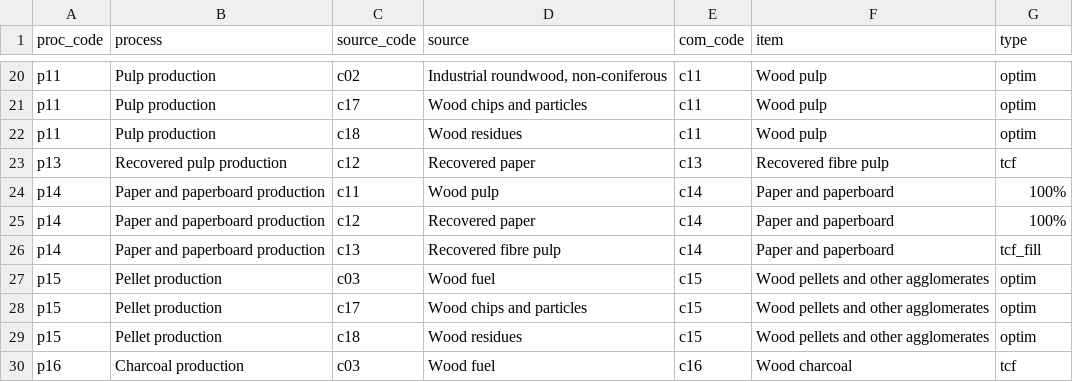
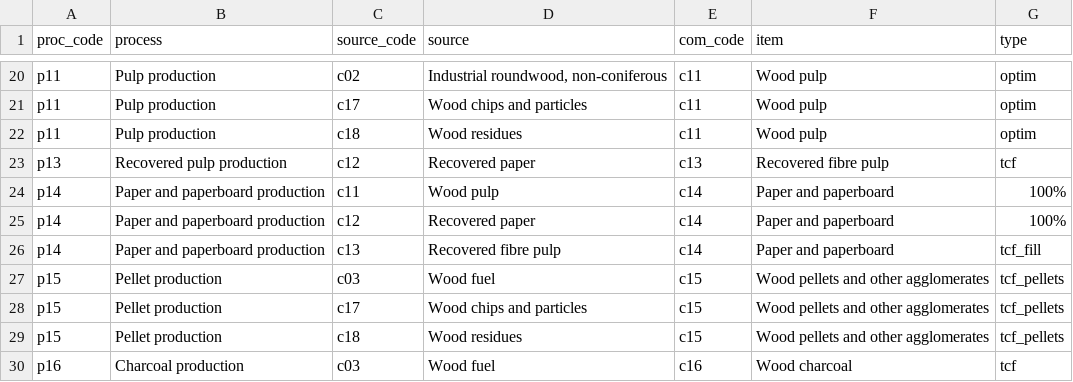
Before and after one commit to paulrougieux/forbio, a CSV file: inst/source_use.csv, drawn as a sheet; only a part is shown, gaps mark what is left out.

Commit message:
input use for pellets

```diff
--- a/inst/source_use.csv
+++ b/inst/source_use.csv
@@ -26,5 +26,5 @@ p14;Paper and paperboard production;c12;Recovered paper;c14;Paper and paperboard
 p14;Paper and paperboard production;c13;Recovered fibre pulp;c14;Paper and paperboard;tcf_fill
-p15;Pellet production;c03;Wood fuel;c15;Wood pellets and other agglomerates;optim
-p15;Pellet production;c17;Wood chips and particles;c15;Wood pellets and other agglomerates;optim
-p15;Pellet production;c18;Wood residues;c15;Wood pellets and other agglomerates;optim
+p15;Pellet production;c03;Wood fuel;c15;Wood pellets and other agglomerates;tcf_pellets
+p15;Pellet production;c17;Wood chips and particles;c15;Wood pellets and other agglomerates;tcf_pellets
+p15;Pellet production;c18;Wood residues;c15;Wood pellets and other agglomerates;tcf_pellets
 p16;Charcoal production;c03;Wood fuel;c16;Wood charcoal;tcf
```
Also changed, not shown: inst/use.csv, 3 other files.
